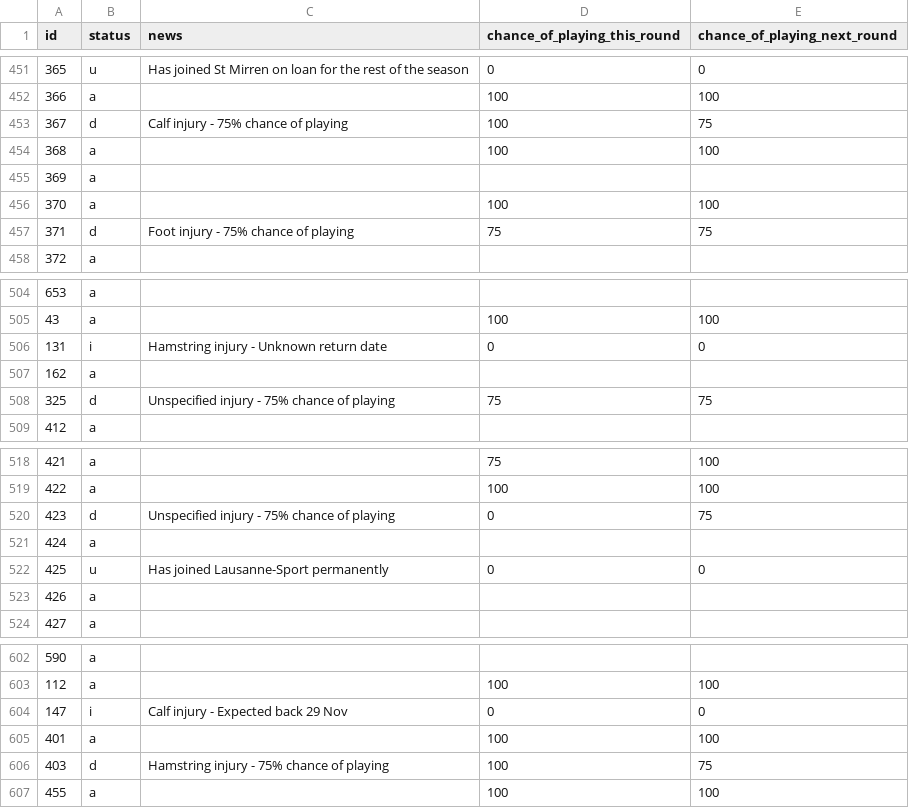
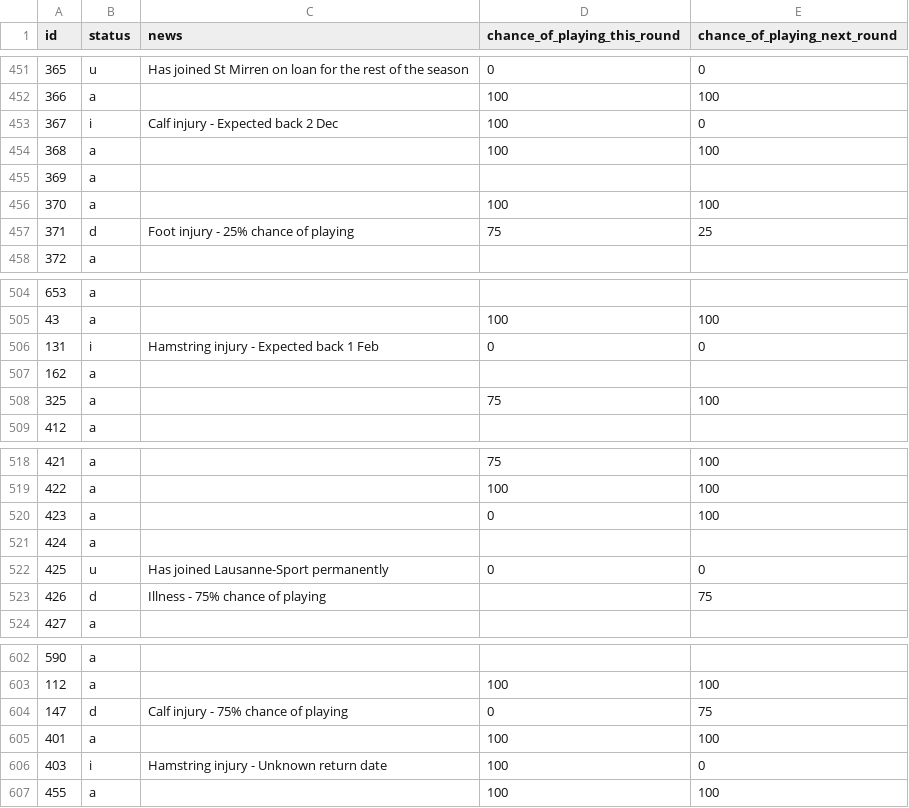
Before and after one commit to Niceiyke/fantasy-football-manager-data, a CSV file: data/2026-27/gws/status12.csv, drawn as a sheet; only a part is shown, gaps mark what is left out; the diff covers the shown part only.

```diff
--- a/data/2026-27/gws/status12.csv
+++ b/data/2026-27/gws/status12.csv
@@ -452,3 +452,3 @@ id,status,news,chance_of_playing_this_round,chance_of_playing_next_round
 366,a,,100,100
-367,d,Calf injury - 75% chance of playing,100,75
+367,i,Calf injury - Expected back 2 Dec,100,0
 368,a,,100,100
@@ -456,3 +456,3 @@ id,status,news,chance_of_playing_this_round,chance_of_playing_next_round
 370,a,,100,100
-371,d,Foot injury - 75% chance of playing,75,75
+371,d,Foot injury - 25% chance of playing,75,25
 372,a,,,
@@ -505,5 +505,5 @@ id,status,news,chance_of_playing_this_round,chance_of_playing_next_round
 43,a,,100,100
-131,i,Hamstring injury - Unknown return date,0,0
+131,i,Hamstring injury - Expected back 1 Feb,0,0
 162,a,,,
-325,d,Unspecified injury - 75% chance of playing,75,75
+325,a,,75,100
 412,a,,,
@@ -519,6 +519,6 @@ id,status,news,chance_of_playing_this_round,chance_of_playing_next_round
 422,a,,100,100
-423,d,Unspecified injury - 75% chance of playing,0,75
+423,a,,0,100
 424,a,,,
 425,u,Has joined Lausanne-Sport permanently,0,0
-426,a,,,
+426,d,Illness - 75% chance of playing,,75
 427,a,,,
@@ -603,5 +603,5 @@ id,status,news,chance_of_playing_this_round,chance_of_playing_next_round
 112,a,,100,100
-147,i,Calf injury - Expected back 29 Nov,0,0
+147,d,Calf injury - 75% chance of playing,0,75
 401,a,,100,100
-403,d,Hamstring injury - 75% chance of playing,100,75
+403,i,Hamstring injury - Unknown return date,100,0
 455,a,,100,100
```
Also changed, not shown: 56 edited cells elsewhere in this file, data/2026-27/gws/ownership12.csv.
